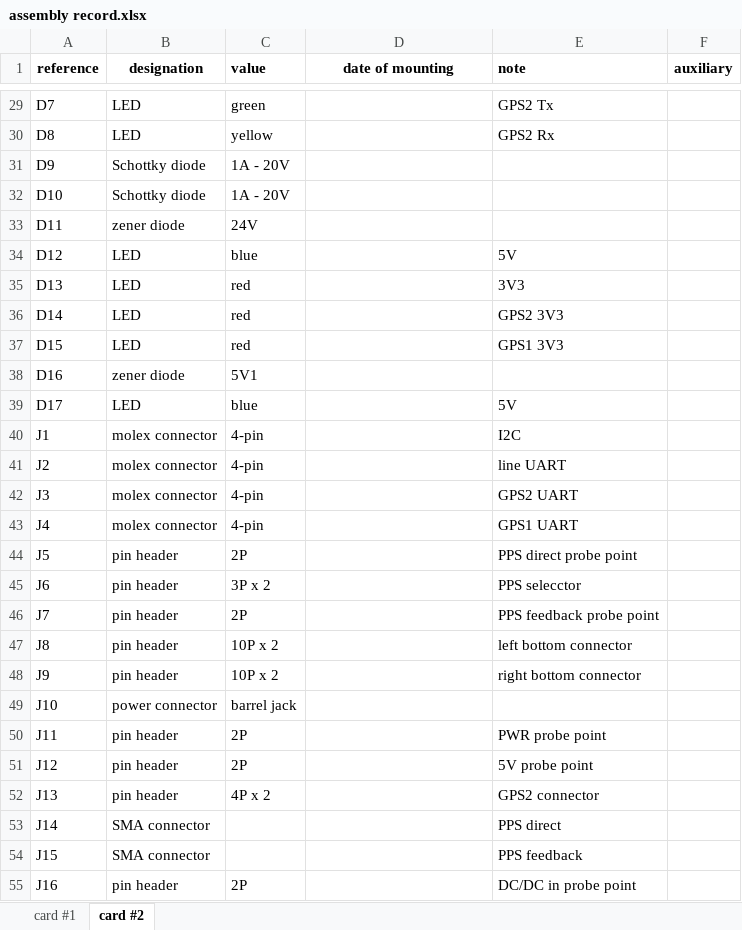
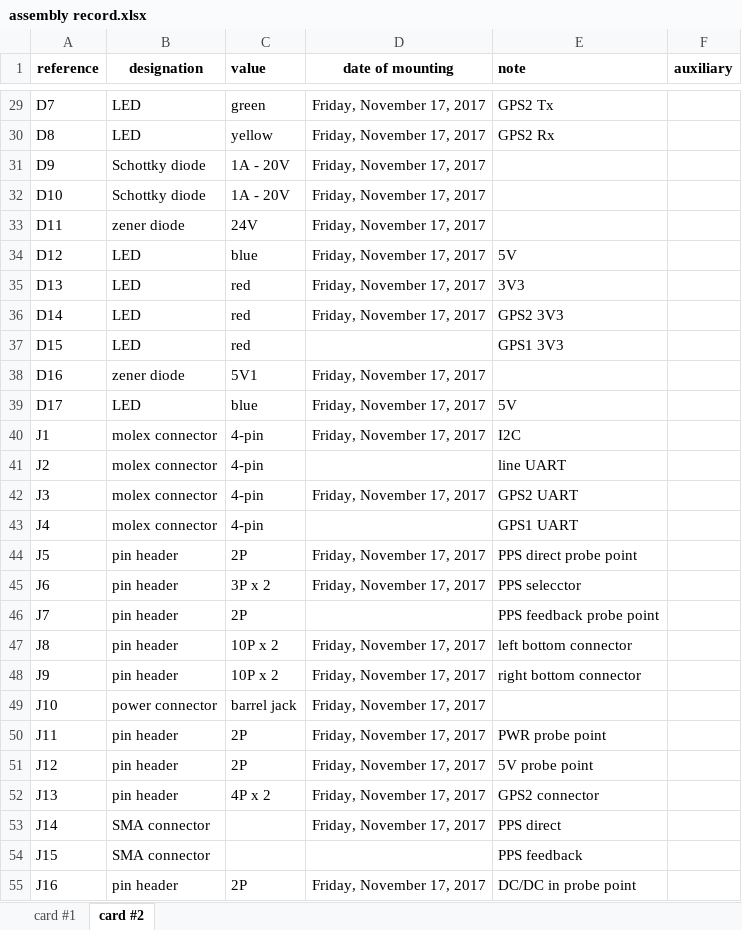
Before and after one commit to aderhol/Clock_Synchronization, an Excel workbook: Interface/Hardware/Assembly/assembly record.xlsx, sheet card #2, drawn as a sheet; only a part is shown, gaps mark what is left out; values as stored, in another font and other column widths than the file's, no borders; conditional formats not drawn; the diff covers the shown part only; the diff names each change by its address in the sheet, - before the commit and + after, or states it on an @@ line.

Commit message:
card#2 partially assembled

```diff
--- a/Interface/Hardware/Assembly/assembly record.xlsx (sheet card #2)
+++ b/Interface/Hardware/Assembly/assembly record.xlsx (sheet card #2)
-D29:D36 (date of mounting): (empty)
+D29:D36 (date of mounting): Friday, November 17, 2017
-D38:D40 (date of mounting): (empty)
+D38:D40 (date of mounting): Friday, November 17, 2017
-D42 (date of mounting): (empty)
+D42 (date of mounting): Friday, November 17, 2017
-D44:D45 (date of mounting): (empty)
+D44:D45 (date of mounting): Friday, November 17, 2017
-D47:D53 (date of mounting): (empty)
+D47:D53 (date of mounting): Friday, November 17, 2017
-D55 (date of mounting): (empty)
+D55 (date of mounting): Friday, November 17, 2017
```
Also changed, not shown: 70 edited cells elsewhere in this sheet.
